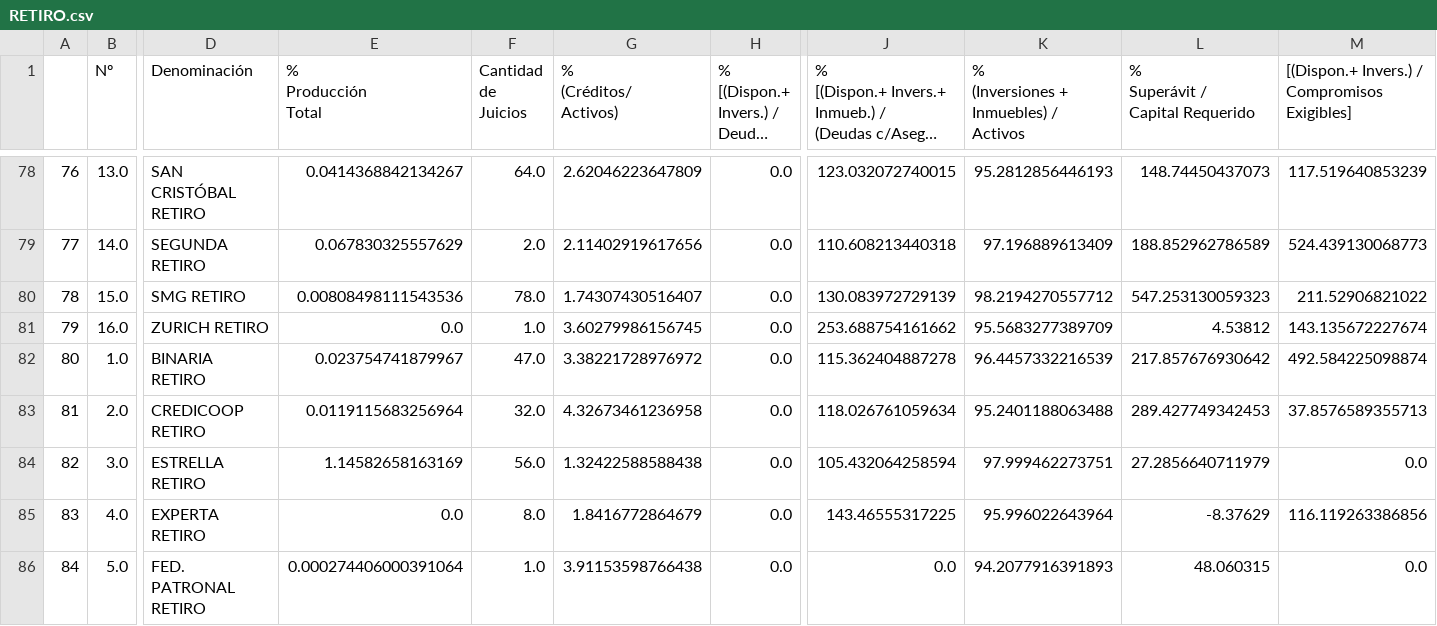
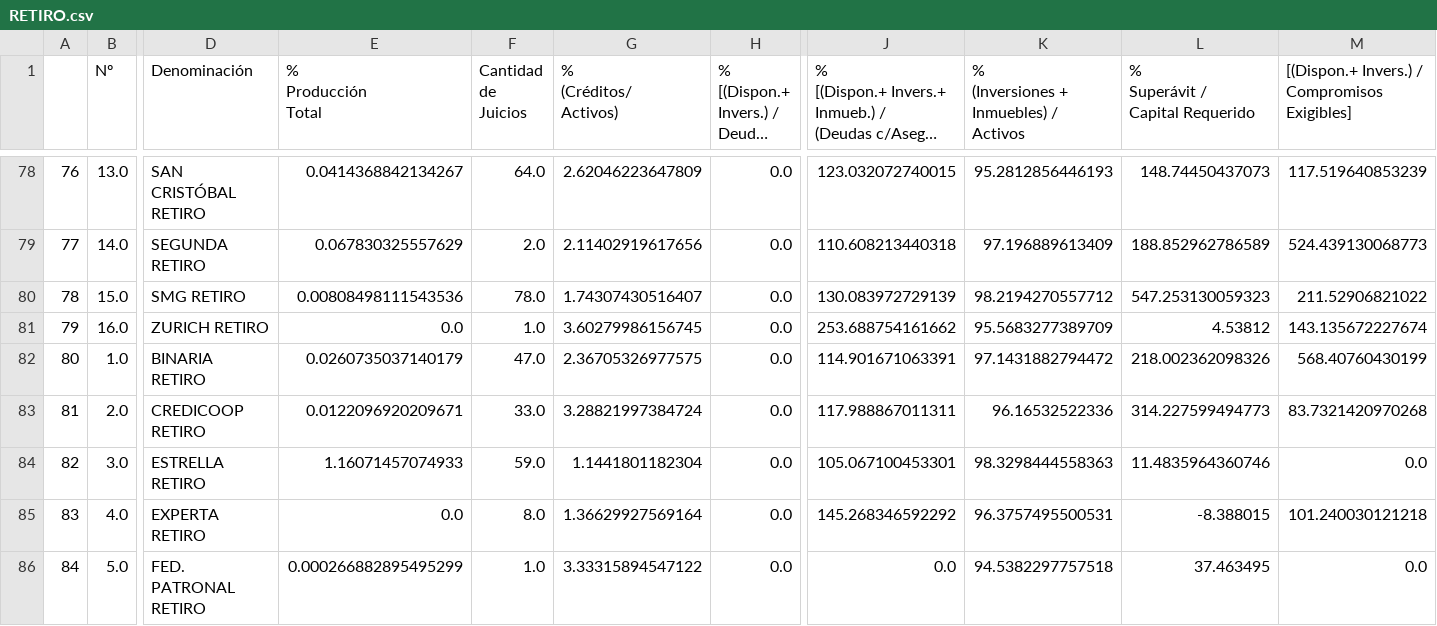
Before and after one commit to asnramos/Pandas_and_Altair, a CSV file: SSN/clean_data/RETIRO.csv, drawn as a sheet; only a part is shown, gaps mark what is left out; long unchanged cells end in …; the diff covers the shown part only; the diff names each change by its address in the sheet, - before the commit and + after, or states it on an @@ line.

```diff
--- a/SSN/clean_data/RETIRO.csv
+++ b/SSN/clean_data/RETIRO.csv
-E82 (% Producción Total): 0.023754741879967
+E82 (% Producción Total): 0.0260735037140179
-G82 (% (Créditos/ Activos)): 3.38221728976972
+G82 (% (Créditos/ Activos)): 2.36705326977575
-J82: 115.362404887278
+J82: 114.901671063391
-K82: 96.4457332216539
+K82: 97.1431882794472
-L82 (% Superávit / Capital Requerido): 217.857676930642
+L82 (% Superávit / Capital Requerido): 218.002362098326
-M82: 492.584225098874
+M82: 568.40760430199
-E83 (% Producción Total): 0.0119115683256964
+E83 (% Producción Total): 0.0122096920209671
-F83 (Cantidad de Juicios): 32.0
+F83 (Cantidad de Juicios): 33.0
-G83 (% (Créditos/ Activos)): 4.32673461236958
+G83 (% (Créditos/ Activos)): 3.28821997384724
-J83: 118.026761059634
+J83: 117.988867011311
-K83: 95.2401188063488
+K83: 96.16532522336
-L83 (% Superávit / Capital Requerido): 289.427749342453
+L83 (% Superávit / Capital Requerido): 314.227599494773
-M83: 37.8576589355713
+M83: 83.7321420970268
-E84 (% Producción Total): 1.14582658163169
+E84 (% Producción Total): 1.16071457074933
-F84 (Cantidad de Juicios): 56.0
+F84 (Cantidad de Juicios): 59.0
-G84 (% (Créditos/ Activos)): 1.32422588588438
+G84 (% (Créditos/ Activos)): 1.1441801182304
-J84: 105.432064258594
+J84: 105.067100453301
-K84: 97.999462273751
+K84: 98.3298444558363
-L84 (% Superávit / Capital Requerido): 27.2856640711979
+L84 (% Superávit / Capital Requerido): 11.4835964360746
-G85 (% (Créditos/ Activos)): 1.8416772864679
+G85 (% (Créditos/ Activos)): 1.36629927569164
-J85: 143.46555317225
+J85: 145.268346592292
-K85: 95.996022643964
+K85: 96.3757495500531
-L85 (% Superávit / Capital Requerido): -8.37629
+L85 (% Superávit / Capital Requerido): -8.388015
-M85: 116.119263386856
+M85: 101.240030121218
-E86 (% Producción Total): 0.000274406000391064
+E86 (% Producción Total): 0.000266882895495299
-G86 (% (Créditos/ Activos)): 3.91153598766438
+G86 (% (Créditos/ Activos)): 3.33315894547122
-K86: 94.2077916391893
+K86: 94.5382297757518
-L86 (% Superávit / Capital Requerido): 48.060315
+L86 (% Superávit / Capital Requerido): 37.463495
```
Also changed, not shown: 70 edited cells elsewhere in this file, SSN/clean_data/PAT.csv, SSN/clean_data/VIDA.csv, 7 other files.
